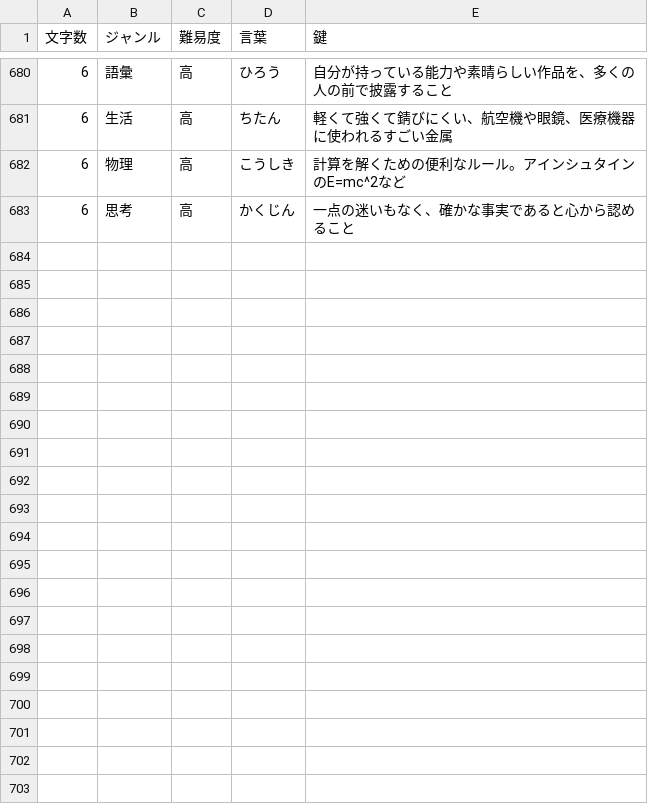
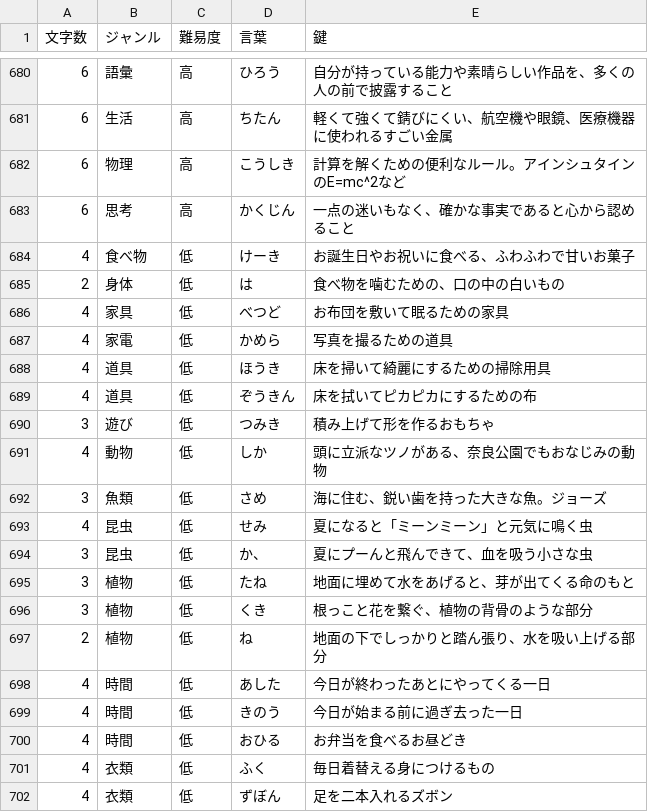
Before and after one commit to mkt918/051_crossword, a CSV file: public/questions.csv, drawn as a sheet; only a part is shown, gaps mark what is left out; the diff covers the shown part only; the diff names each change by its address in the sheet, - before the commit and + after, or states it on an @@ line.

Commit message:
Requirement fulfilled: Added remaining questions to reach 300 total new entries across difficulties

```diff
--- a/public/questions.csv
+++ b/public/questions.csv
+row 684: 4 | 食べ物 | 低 | けーき | お誕生日やお祝いに食べる、ふわふわで甘いお菓子
+row 685: 2 | 身体 | 低 | は | 食べ物を噛むための、口の中の白いもの
+row 686: 4 | 家具 | 低 | べつど | お布団を敷いて眠るための家具
+row 687: 4 | 家電 | 低 | かめら | 写真を撮るための道具
+row 688: 4 | 道具 | 低 | ほうき | 床を掃いて綺麗にするための掃除用具
+row 689: 4 | 道具 | 低 | ぞうきん | 床を拭いてピカピカにするための布
+row 690: 3 | 遊び | 低 | つみき | 積み上げて形を作るおもちゃ
+row 691: 4 | 動物 | 低 | しか | 頭に立派なツノがある、奈良公園でもおなじみの動物
+row 692: 3 | 魚類 | 低 | さめ | 海に住む、鋭い歯を持った大きな魚。ジョーズ
+row 693: 4 | 昆虫 | 低 | せみ | 夏になると「ミーンミーン」と元気に鳴く虫
+row 694: 3 | 昆虫 | 低 | か、 | 夏にプーんと飛んできて、血を吸う小さな虫
+row 695: 3 | 植物 | 低 | たね | 地面に埋めて水をあげると、芽が出てくる命のもと
+row 696: 3 | 植物 | 低 | くき | 根っこと花を繋ぐ、植物の背骨のような部分
+row 697: 2 | 植物 | 低 | ね | 地面の下でしっかりと踏ん張り、水を吸い上げる部分
+row 698: 4 | 時間 | 低 | あした | 今日が終わったあとにやってくる一日
+row 699: 4 | 時間 | 低 | きのう | 今日が始まる前に過ぎ去った一日
+row 700: 4 | 時間 | 低 | おひる | お弁当を食べるお昼どき
+row 701: 4 | 衣類 | 低 | ふく | 毎日着替える身につけるもの
+row 702: 4 | 衣類 | 低 | ずぼん | 足を二本入れるズボン
```
Also changed, not shown: 17 added rows elsewhere in this file.
